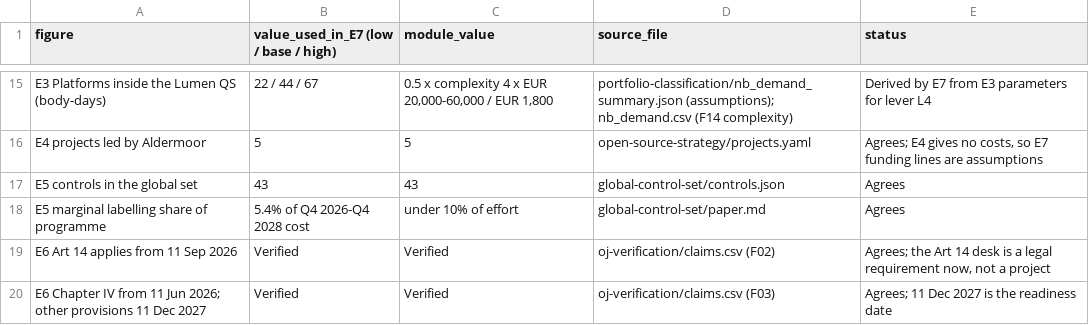
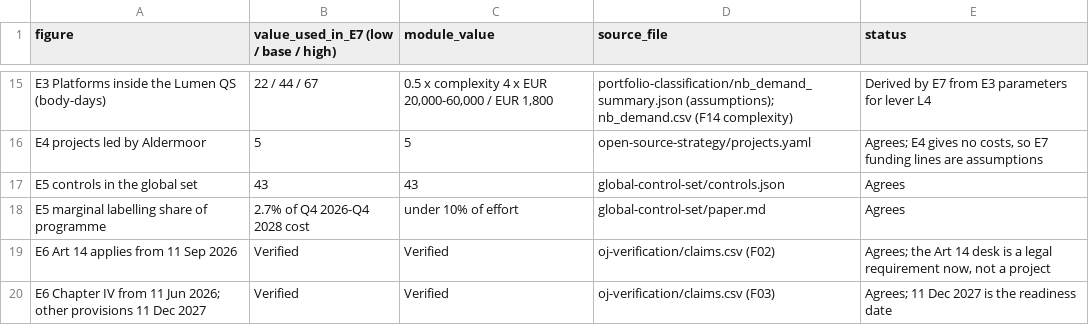
Before and after one commit to smerphy/CRA-Consulting-Pack, a CSV file: pack/enterprise/programme-case/outputs/reconciliation.csv, drawn as a sheet; only a part is shown, gaps mark what is left out.

```diff
--- a/pack/enterprise/programme-case/outputs/reconciliation.csv
+++ b/pack/enterprise/programme-case/outputs/reconciliation.csv
@@ -17,3 +17,3 @@ E4 projects led by Aldermoor,5,5,open-source-strategy/projects.yaml,"Agrees; E4
 E5 controls in the global set,43,43,global-control-set/controls.json,Agrees
-E5 marginal labelling share of programme,5.4% of Q4 2026-Q4 2028 cost,under 10% of effort,global-control-set/paper.md,Agrees
+E5 marginal labelling share of programme,2.7% of Q4 2026-Q4 2028 cost,under 10% of effort,global-control-set/paper.md,Agrees
 E6 Art 14 applies from 11 Sep 2026,Verified,Verified,oj-verification/claims.csv (F02),"Agrees; the Art 14 desk is a legal requirement now, not a project"
```
Also changed, not shown: pack/enterprise/programme-case/outputs/budget.csv, pack/enterprise/programme-case/outputs/headcount.csv, 27 other files.
